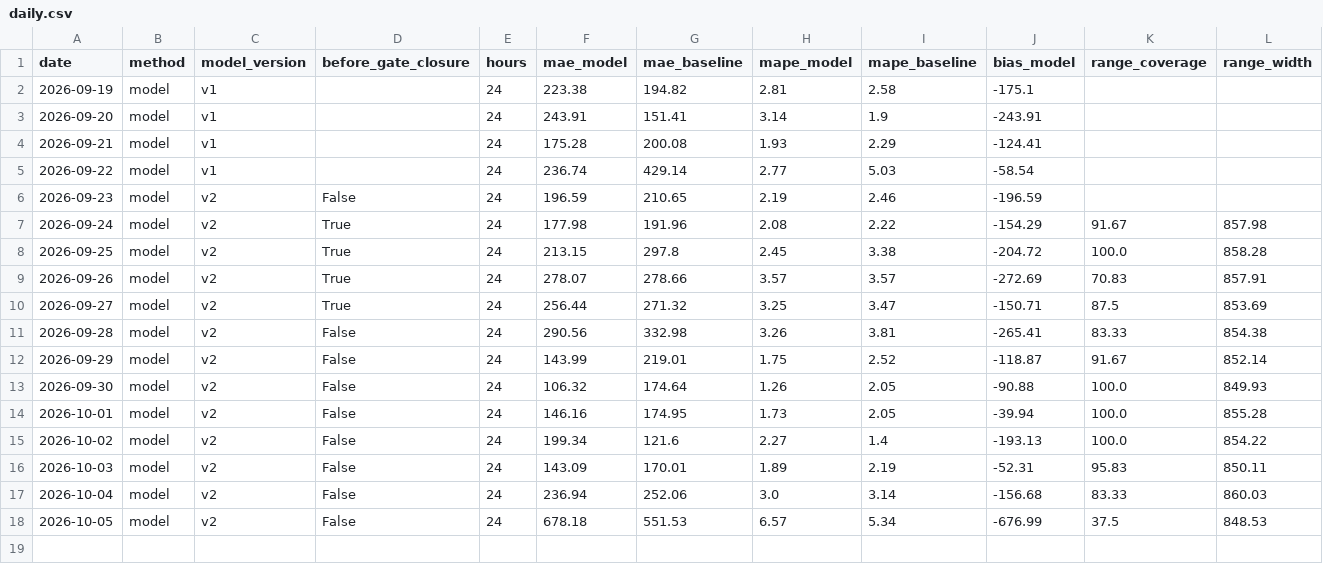
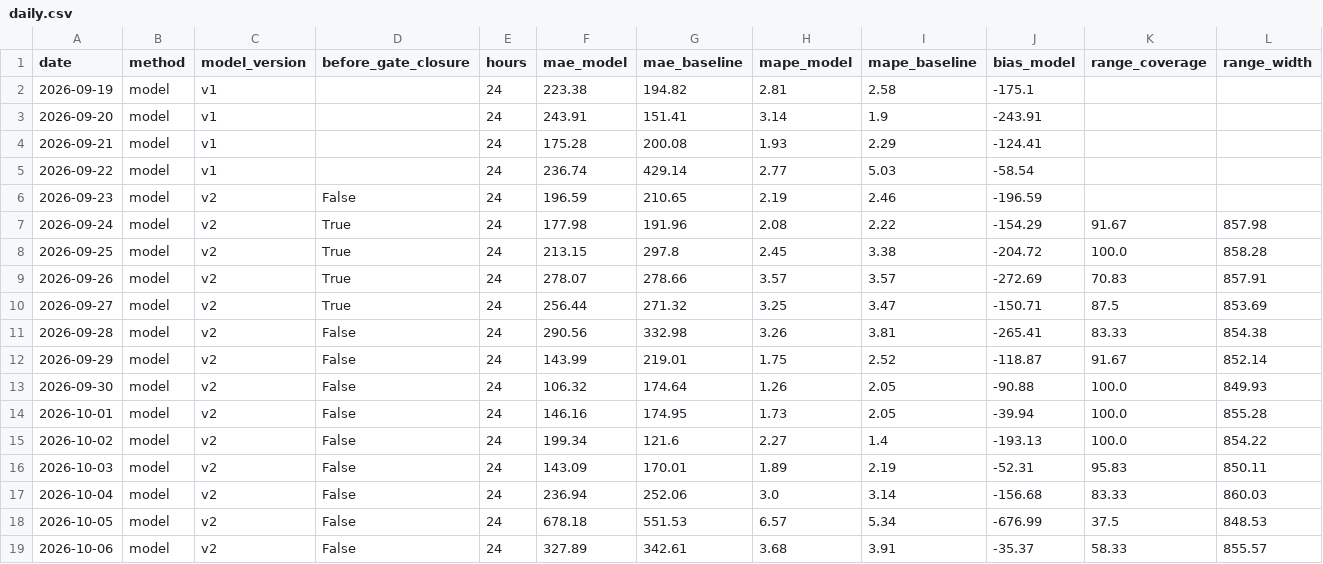
Before and after one commit to MindisBlank/SE3_DayAheadLoadForecast, a CSV file: scores/daily.csv, drawn as a sheet.

```diff
--- a/scores/daily.csv
+++ b/scores/daily.csv
@@ -18 +18,2 @@ date,method,model_version,before_gate_closure,hours,mae_model,mae_baseline,mape_
 2026-10-05,model,v2,False,24,678.18,551.53,6.57,5.34,-676.99,37.5,848.53
+2026-10-06,model,v2,False,24,327.89,342.61,3.68,3.91,-35.37,58.33,855.57
```
Also changed, not shown: forecasts/run_log.csv, scores/hourly.csv, 13 other files.
